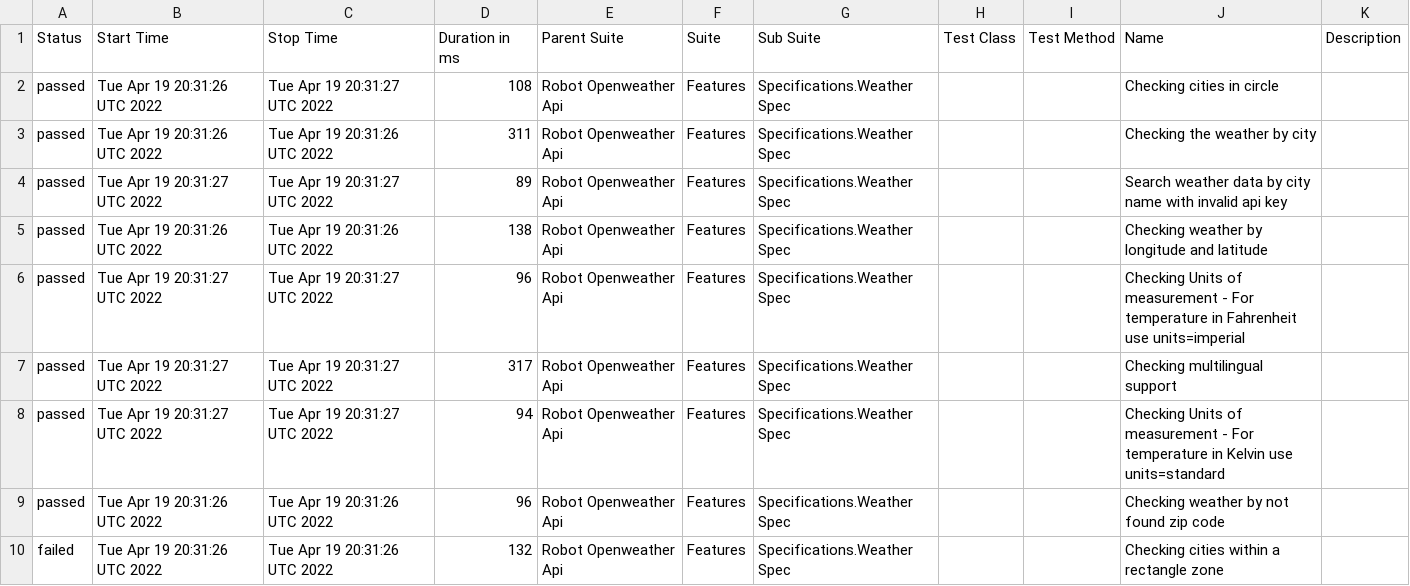
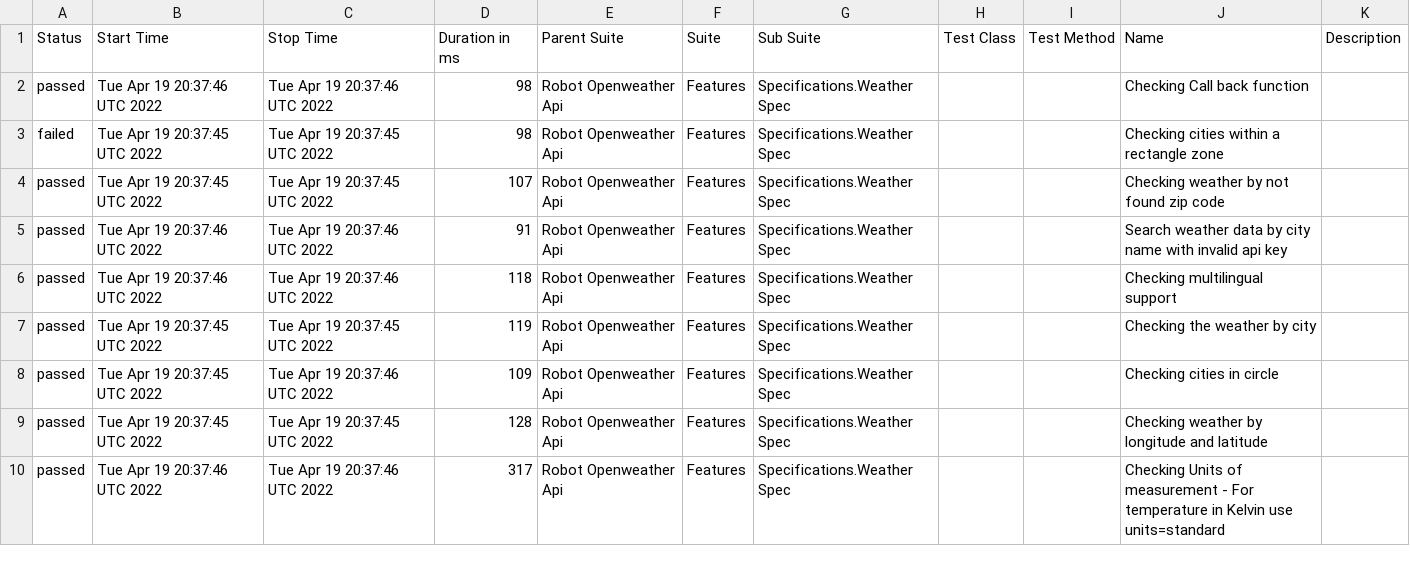
Before and after one commit to reinaldorossetti/robot_samples_api_test, a CSV file: allure-results/data/suites.csv, drawn as a sheet; only a part is shown; the diff covers the shown part only.

```diff
--- a/allure-results/data/suites.csv
+++ b/allure-results/data/suites.csv
@@ -1,10 +1,10 @@
 "Status","Start Time","Stop Time","Duration in ms","Parent Suite","Suite","Sub Suite","Test Class","Test Method","Name","Description"
-"passed","Tue Apr 19 20:31:26 UTC 2022","Tue Apr 19 20:31:27 UTC 2022","108","Robot Openweather Api","Features","Specifications.Weather Spec","","","Checking cities in circle",""
-"passed","Tue Apr 19 20:31:26 UTC 2022","Tue Apr 19 20:31:26 UTC 2022","311","Robot Openweather Api","Features","Specifications.Weather Spec","","","Checking the weather by city",""
-"passed","Tue Apr 19 20:31:27 UTC 2022","Tue Apr 19 20:31:27 UTC 2022","89","Robot Openweather Api","Features","Specifications.Weather Spec","","","Search weather data by city name with invalid api key",""
-"passed","Tue Apr 19 20:31:26 UTC 2022","Tue Apr 19 20:31:26 UTC 2022","138","Robot Openweather Api","Features","Specifications.Weather Spec","","","Checking weather by longitude and latitude",""
-"passed","Tue Apr 19 20:31:27 UTC 2022","Tue Apr 19 20:31:27 UTC 2022","96","Robot Openweather Api","Features","Specifications.Weather Spec","","","Checking Units of measurement - For temperature in Fahrenheit use units=imperial",""
-"passed","Tue Apr 19 20:31:27 UTC 2022","Tue Apr 19 20:31:27 UTC 2022","317","Robot Openweather Api","Features","Specifications.Weather Spec","","","Checking multilingual support",""
-"passed","Tue Apr 19 20:31:27 UTC 2022","Tue Apr 19 20:31:27 UTC 2022","94","Robot Openweather Api","Features","Specifications.Weather Spec","","","Checking Units of measurement - For temperature in Kelvin use units=standard",""
-"passed","Tue Apr 19 20:31:26 UTC 2022","Tue Apr 19 20:31:26 UTC 2022","96","Robot Openweather Api","Features","Specifications.Weather Spec","","","Checking weather by not found zip code",""
-"failed","Tue Apr 19 20:31:26 UTC 2022","Tue Apr 19 20:31:26 UTC 2022","132","Robot Openweather Api","Features","Specifications.Weather Spec","","","Checking cities within a rectangle zone",""
+"passed","Tue Apr 19 20:37:46 UTC 2022","Tue Apr 19 20:37:46 UTC 2022","98","Robot Openweather Api","Features","Specifications.Weather Spec","","","Checking Call back function",""
+"failed","Tue Apr 19 20:37:45 UTC 2022","Tue Apr 19 20:37:45 UTC 2022","98","Robot Openweather Api","Features","Specifications.Weather Spec","","","Checking cities within a rectangle zone",""
+"passed","Tue Apr 19 20:37:45 UTC 2022","Tue Apr 19 20:37:45 UTC 2022","107","Robot Openweather Api","Features","Specifications.Weather Spec","","","Checking weather by not found zip code",""
+"passed","Tue Apr 19 20:37:46 UTC 2022","Tue Apr 19 20:37:46 UTC 2022","91","Robot Openweather Api","Features","Specifications.Weather Spec","","","Search weather data by city name with invalid api key",""
+"passed","Tue Apr 19 20:37:46 UTC 2022","Tue Apr 19 20:37:46 UTC 2022","118","Robot Openweather Api","Features","Specifications.Weather Spec","","","Checking multilingual support",""
+"passed","Tue Apr 19 20:37:45 UTC 2022","Tue Apr 19 20:37:45 UTC 2022","119","Robot Openweather Api","Features","Specifications.Weather Spec","","","Checking the weather by city",""
+"passed","Tue Apr 19 20:37:45 UTC 2022","Tue Apr 19 20:37:46 UTC 2022","109","Robot Openweather Api","Features","Specifications.Weather Spec","","","Checking cities in circle",""
+"passed","Tue Apr 19 20:37:45 UTC 2022","Tue Apr 19 20:37:45 UTC 2022","128","Robot Openweather Api","Features","Specifications.Weather Spec","","","Checking weather by longitude and latitude",""
+"passed","Tue Apr 19 20:37:46 UTC 2022","Tue Apr 19 20:37:46 UTC 2022","317","Robot Openweather Api","Features","Specifications.Weather Spec","","","Checking Units of measurement - For temperature in Kelvin use units=standard",""
```
Also changed, not shown: 15 edited cells elsewhere in this file, 28 other files.
